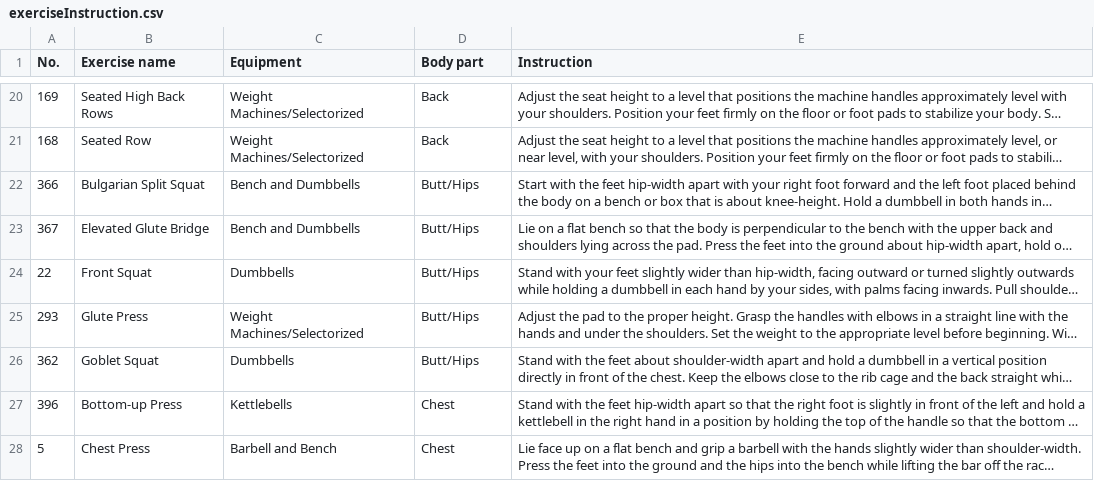
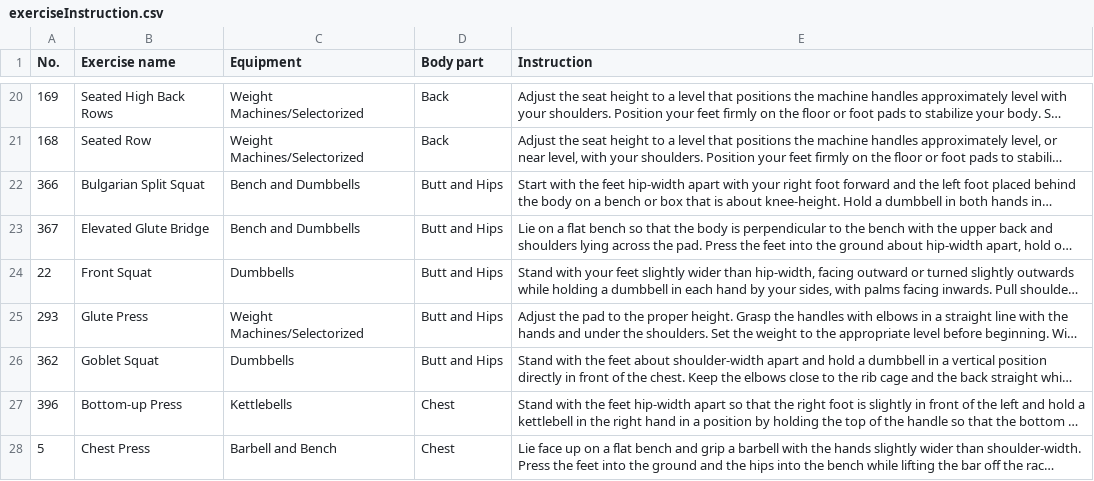
Before and after one commit to a14072509/Fitness-Android-App, a CSV file: app/src/main/assets/exerciseInstruction.csv, drawn as a sheet; only a part is shown, gaps mark what is left out; long unchanged cells end in …; the diff names each change by its address in the sheet, - before the commit and + after, or states it on an @@ line.

```diff
--- a/app/src/main/assets/exerciseInstruction.csv
+++ b/app/src/main/assets/exerciseInstruction.csv
-D22:D26 (Body part): Butt/Hips
+D22:D26 (Body part): Butt and Hips
```
Also changed, not shown: 42 other files.
